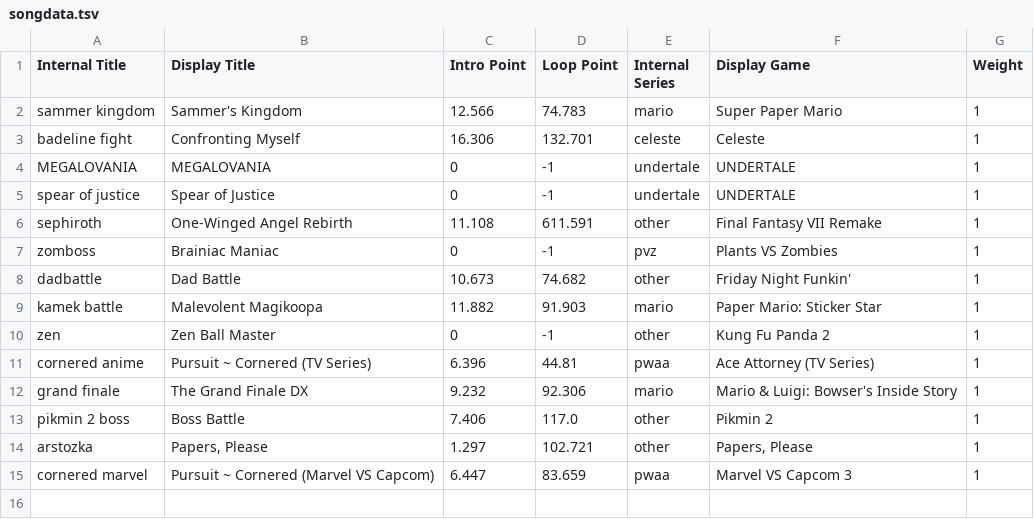
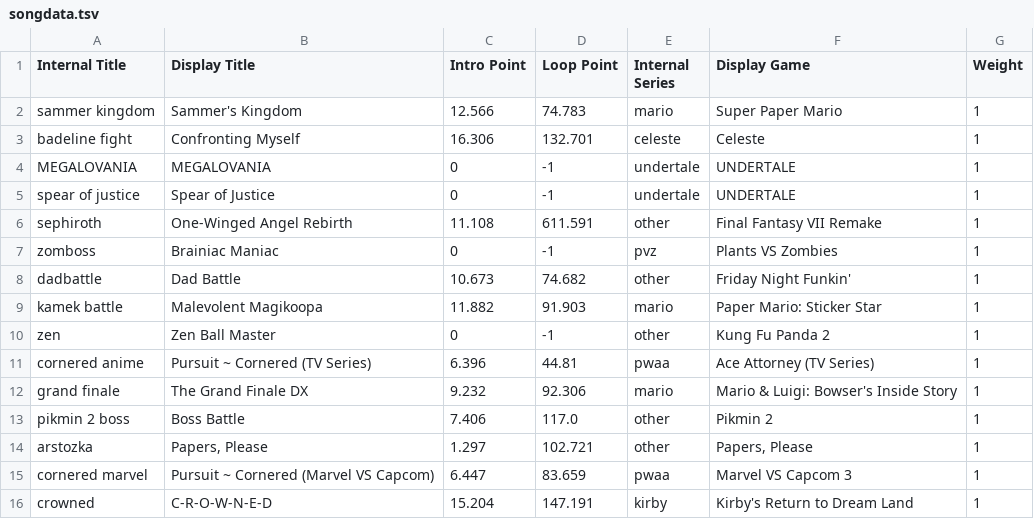
Before and after one commit to Ethan118/Byte-Fyte, a TSV file: core/assets/songdata.tsv, drawn as a sheet; the diff names each change by its address in the sheet, - before the commit and + after, or states it on an @@ line.

```diff
--- a/core/assets/songdata.tsv
+++ b/core/assets/songdata.tsv
+row 16: crowned | C-R-O-W-N-E-D | 15.204 | 147.191 | kirby | Kirby's Return to Dream Land | 1
```
Also changed, not shown: 4 other files.
